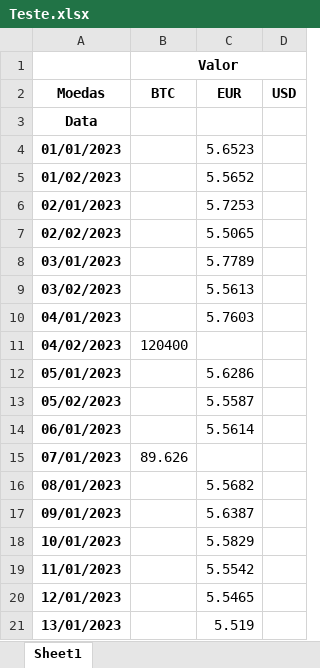
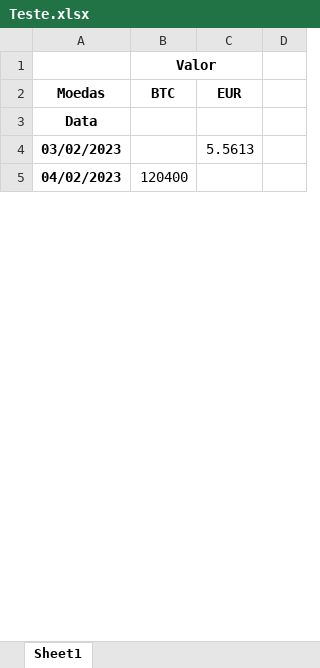
Before and after one commit to JuarezSSJ/Sistema-de-cotacoes-moeda, an Excel workbook: Teste.xlsx, sheet Sheet1, drawn as a sheet; only a part is shown; values as stored, in another font and other column widths than the file's, no borders; removed rows and columns are numbered as before the commit, all else as after; the diff covers the shown part only; the diff names each change by its address in the sheet, - before the commit and + after, or states it on an @@ line.

```diff
--- a/Teste.xlsx (sheet Sheet1)
+++ b/Teste.xlsx (sheet Sheet1)
-B1:D1 merged
+B1:C1 merged
-D2: USD
+D2: (empty)
-row 4: 01/01/2023 |  | 5.6523
-row 5: 01/02/2023 |  | 5.5652
-row 6: 02/01/2023 |  | 5.7253
-row 7: 02/02/2023 |  | 5.5065
-row 8: 03/01/2023 |  | 5.7789
-row 10: 04/01/2023 |  | 5.7603
-row 12: 05/01/2023 |  | 5.6286
-row 13: 05/02/2023 |  | 5.5587
-row 14: 06/01/2023 |  | 5.5614
-row 15: 07/01/2023 | 89.626
-row 16: 08/01/2023 |  | 5.5682
-row 17: 09/01/2023 |  | 5.6387
-row 18: 10/01/2023 |  | 5.5829
-row 19: 11/01/2023 |  | 5.5542
-row 20: 12/01/2023 |  | 5.5465
-row 21: 13/01/2023 |  | 5.519
```
Also changed, not shown: 17 added rows and 18 removed rows elsewhere in this sheet, 7 other files.
